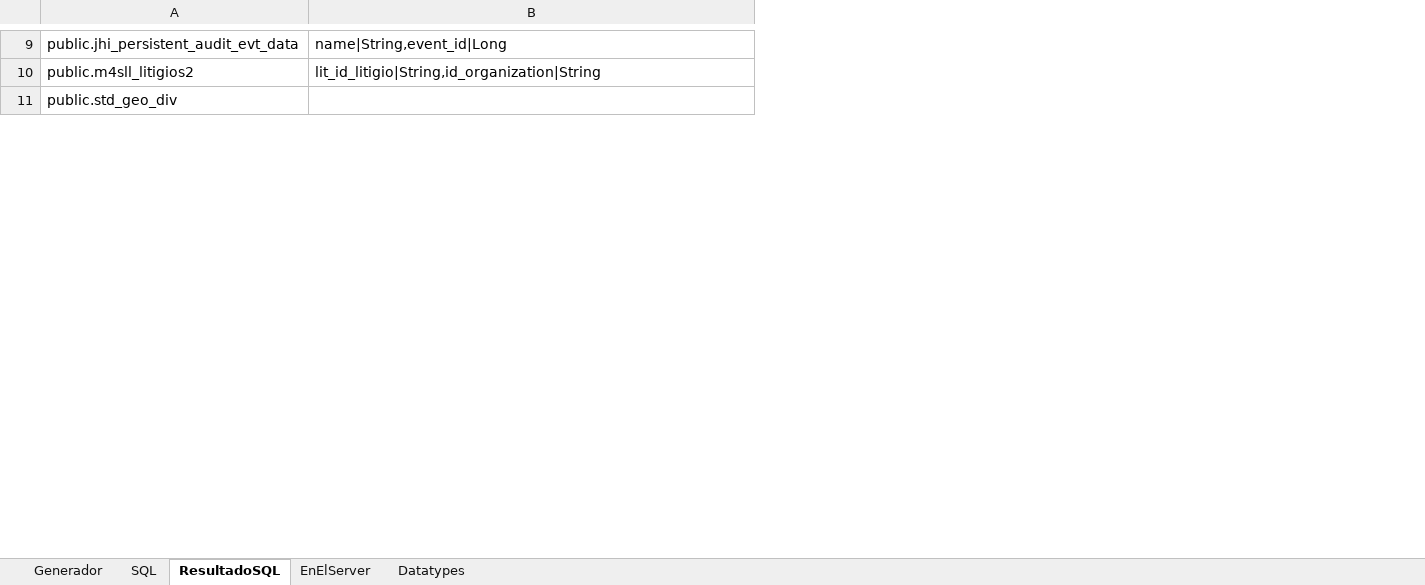
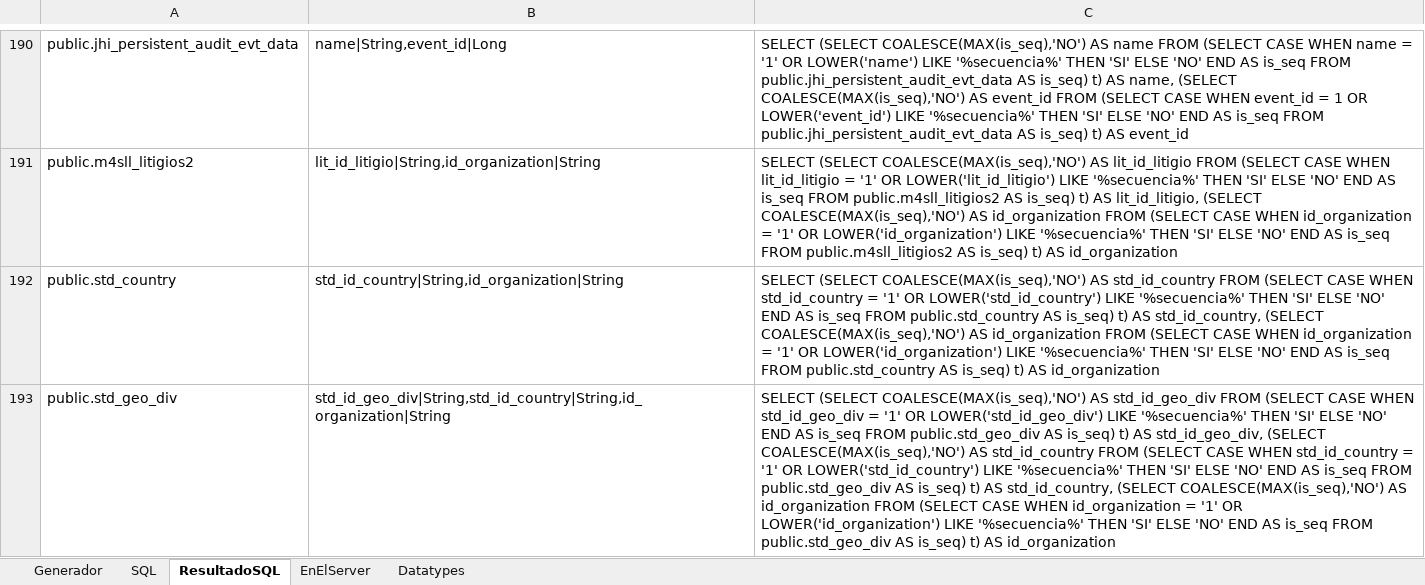
Before and after one commit to nzambrano/SLL_CLOUD, an Excel workbook: generarentidades/generarComandoPython.xlsx, sheet ResultadoSQL, drawn as a sheet; only a part is shown, gaps mark what is left out; values as stored, in another font and other column widths than the file's, no borders; addresses are those after the commit; the diff covers the shown part only; the diff names each change by its address in the sheet, - before the commit and + after, or states it on an @@ line.

```diff
--- a/generarentidades/generarComandoPython.xlsx (sheet ResultadoSQL)
+++ b/generarentidades/generarComandoPython.xlsx (sheet ResultadoSQL)
+column C, rows 190-191: SELECT (SELECT COALESCE(MAX(is_seq),'NO') AS name FROM (SELECT CASE WHEN name = '1' OR LOWER('name') LIKE '%secuencia%' THEN 'SI' ELSE 'NO' END AS is_seq FROM public.jhi_persistent_audit_evt_data AS is_seq) t) AS name, (SELECT COALESCE(MAX(is_seq),'NO') AS event_id FROM (SELECT CASE WHEN event_id = 1 OR LOWER('event_id') LIKE '%secuencia%' THEN 'SI' ELSE 'NO' END AS is_seq FROM public.jhi_persistent_audit_evt_data AS is_seq) t) AS event_id | SELECT (SELECT COALESCE(MAX(is_seq),'NO') AS lit_id_litigio FROM (SELECT CASE WHEN lit_id_litigio = '1' OR LOWER('lit_id_litigio') LIKE '%secuencia%' THEN 'SI' ELSE 'NO' END AS is_seq FROM public.m4sll_litigios2 AS is_seq) t) AS lit_id_litigio, (SELECT COALESCE(MAX(is_seq),'NO') AS id_organization FROM (SELECT CASE WHEN id_organization = '1' OR LOWER('id_organization') LIKE '%secuencia%' THEN 'SI' ELSE 'NO' END AS is_seq FROM public.m4sll_litigios2 AS is_seq) t) AS id_organization; row 193: SELECT (SELECT COALESCE(MAX(is_seq),'NO') AS std_id_geo_div FROM (SELECT CASE WHEN std_id_geo_div = '1' OR LOWER('std_id_geo_div') LIKE '%secuencia%' THEN 'SI' ELSE 'NO' END AS is_seq FROM public.std_geo_div AS is_seq) t) AS std_id_geo_div, (SELECT COALESCE(MAX(is_seq),'NO') AS std_id_country FROM (SELECT CASE WHEN std_id_country = '1' OR LOWER('std_id_country') LIKE '%secuencia%' THEN 'SI' ELSE 'NO' END AS is_seq FROM public.std_geo_div AS is_seq) t) AS std_id_country, (SELECT COALESCE(MAX(is_seq),'NO') AS id_organization FROM (SELECT CASE WHEN id_organization = '1' OR LOWER('id_organization') LIKE '%secuencia%' THEN 'SI' ELSE 'NO' END AS is_seq FROM public.std_geo_div AS is_seq) t) AS id_organization
+row 192: public.std_country | std_id_country|String,id_organization|String | SELECT (SELECT COALESCE(MAX(is_seq),'NO') AS std_id_country FROM (SELECT CASE WHEN std_id_country = '1' OR LOWER('std_id_country') LIKE '%secuencia%' THEN 'SI' ELSE 'NO' END AS is_seq FROM public.std_country AS is_seq) t) AS std_id_country, (SELECT COALESCE(MAX(is_seq),'NO') AS id_organization FROM (SELECT CASE WHEN id_organization = '1' OR LOWER('id_organization') LIKE '%secuencia%' THEN 'SI' ELSE 'NO' END AS is_seq FROM public.std_country AS is_seq) t) AS id_organization
-B193: (empty)
+B193: std_id_geo_div|String,std_id_country|String,id_organization|String
```
Also changed, not shown: 186 added rows, 5 removed rows and 2 edited cells elsewhere in this sheet, sheet Generador, sheet EnElServer, formulas that keep their value, 2 other files.
